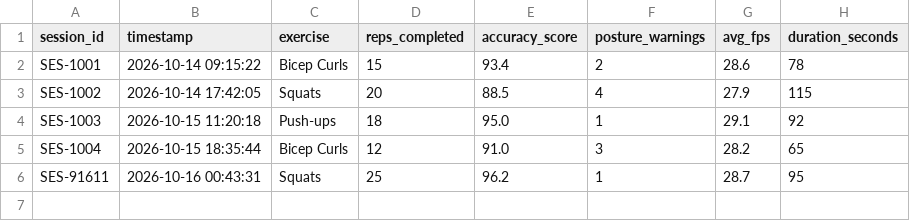
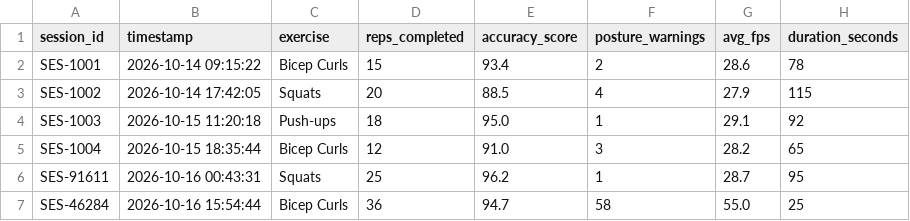
Before and after one commit to kunalsoni20/realtime-ai-posture-assistant, a CSV file: workout_logs.csv, drawn as a sheet; the diff names each change by its address in the sheet, - before the commit and + after, or states it on an @@ line.

```diff
--- a/workout_logs.csv
+++ b/workout_logs.csv
+row 7: SES-46284 | 2026-10-16 15:54:44 | Bicep Curls | 36 | 94.7 | 58 | 55.0 | 25
```
Also changed, not shown: 12 other files.
